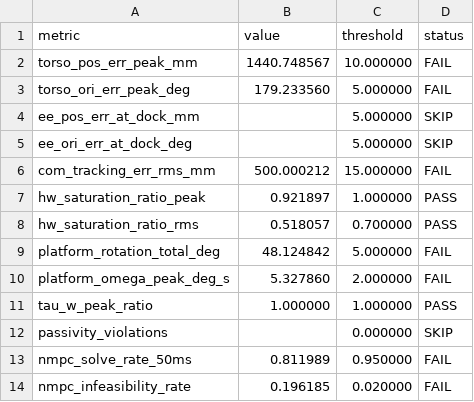
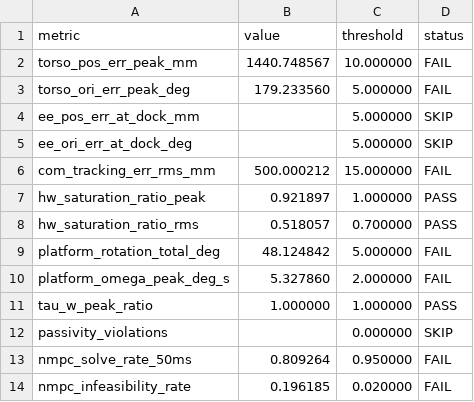
Before and after one commit to OcelotIC/CrawlBot_control, a CSV file: results/M5_baseline_1pct/metrics.csv, drawn as a sheet.

```diff
--- a/results/M5_baseline_1pct/metrics.csv
+++ b/results/M5_baseline_1pct/metrics.csv
@@ -12,3 +12,3 @@ tau_w_peak_ratio,1.000000,1.000000,PASS
 passivity_violations,,0.000000,SKIP
-nmpc_solve_rate_50ms,0.811989,0.950000,FAIL
+nmpc_solve_rate_50ms,0.809264,0.950000,FAIL
 nmpc_infeasibility_rate,0.196185,0.020000,FAIL
```
Also changed, not shown: 2 other files.
